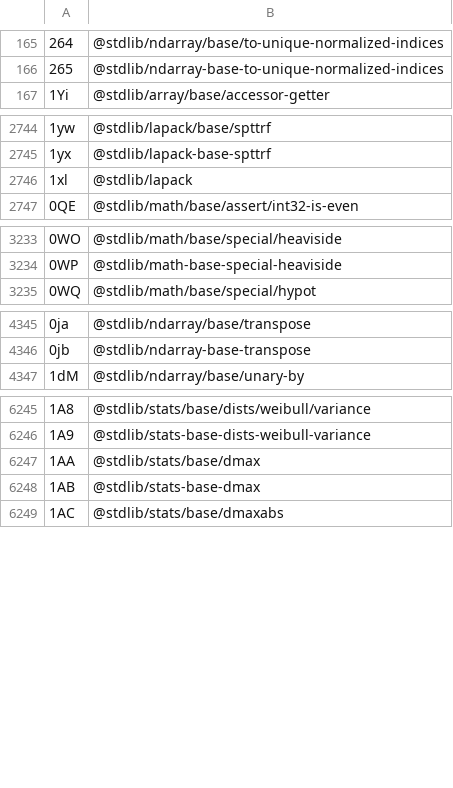
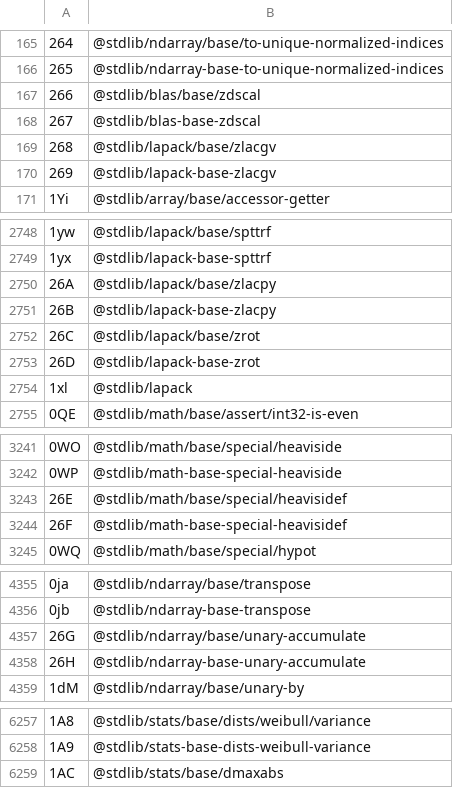
Before and after one commit to stdlib-js/error-tools-id2pkg, a CSV file: data/data.csv, drawn as a sheet; only a part is shown, gaps mark what is left out; removed rows and columns are numbered as before the commit, all else as after; the diff covers the shown part only; the diff names each change by its address in the sheet, - before the commit and + after, or states it on an @@ line.

```diff
--- a/data/data.csv
+++ b/data/data.csv
+row 167: 266 | @stdlib/blas/base/zdscal
+row 168: 267 | @stdlib/blas-base-zdscal
+row 169: 268 | @stdlib/lapack/base/zlacgv
+row 170: 269 | @stdlib/lapack-base-zlacgv
+row 2750: 26A | @stdlib/lapack/base/zlacpy
+row 2751: 26B | @stdlib/lapack-base-zlacpy
+row 2752: 26C | @stdlib/lapack/base/zrot
+row 2753: 26D | @stdlib/lapack-base-zrot
+row 3243: 26E | @stdlib/math/base/special/heavisidef
+row 3244: 26F | @stdlib/math-base-special-heavisidef
+row 4357: 26G | @stdlib/ndarray/base/unary-accumulate
+row 4358: 26H | @stdlib/ndarray-base-unary-accumulate
-row 6247: 1AA | @stdlib/stats/base/dmax
-row 6248: 1AB | @stdlib/stats-base-dmax
```
Also changed, not shown: 2 added rows elsewhere in this file, 5 other files.
